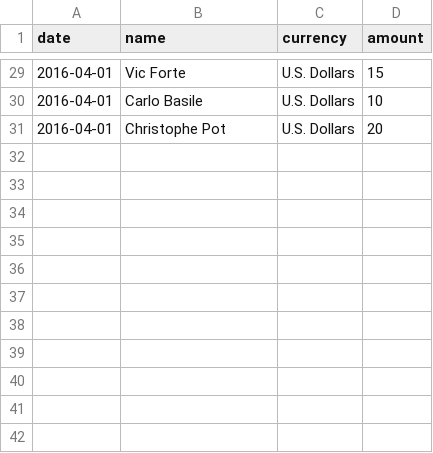
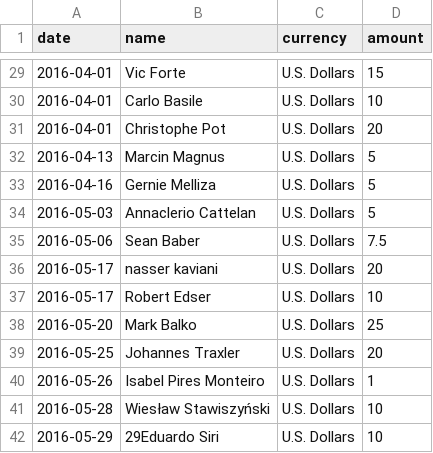
Before and after one commit to moneymanagerex/sponsors, a CSV file: 2016.csv, drawn as a sheet; only a part is shown, gaps mark what is left out; the diff names each change by its address in the sheet, - before the commit and + after, or states it on an @@ line.

Commit message:
update donation list

```diff
--- a/2016.csv
+++ b/2016.csv
+row 32: 2016-04-13 | Marcin Magnus | U.S. Dollars | 5
+row 33: 2016-04-16 | Gernie Melliza | U.S. Dollars | 5
+row 34: 2016-05-03 | Annaclerio Cattelan | U.S. Dollars | 5
+row 35: 2016-05-06 | Sean Baber | U.S. Dollars | 7.5
+row 36: 2016-05-17 | nasser kaviani | U.S. Dollars | 20
+row 37: 2016-05-17 | Robert Edser | U.S. Dollars | 10
+row 38: 2016-05-20 | Mark Balko | U.S. Dollars | 25
+row 39: 2016-05-25 | Johannes Traxler | U.S. Dollars | 20
+row 40: 2016-05-26 | Isabel Pires Monteiro | U.S. Dollars | 1
+row 41: 2016-05-28 | Wiesław Stawiszyński | U.S. Dollars | 10
+row 42: 2016-05-29 | 29Eduardo Siri | U.S. Dollars | 10
```
